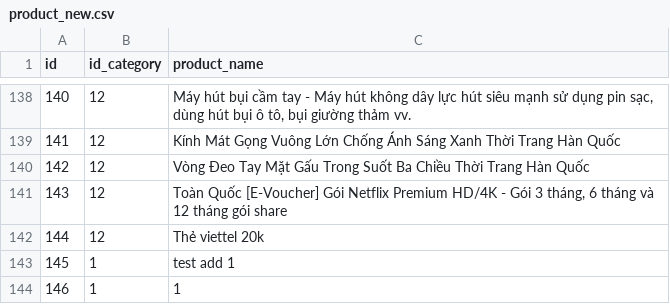
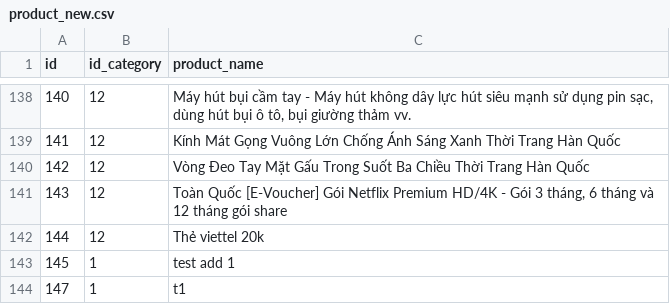
Before and after one commit to trung3ky/back-end, a CSV file: data/product_new.csv, drawn as a sheet; only a part is shown, gaps mark what is left out.

```diff
--- a/data/product_new.csv
+++ b/data/product_new.csv
@@ -143,2 +143,2 @@ id,id_category,product_name
 145,1,test add 1
-146,1,1
+147,1,t1
```
Also changed, not shown: data/users_new.csv, 2 other files.
